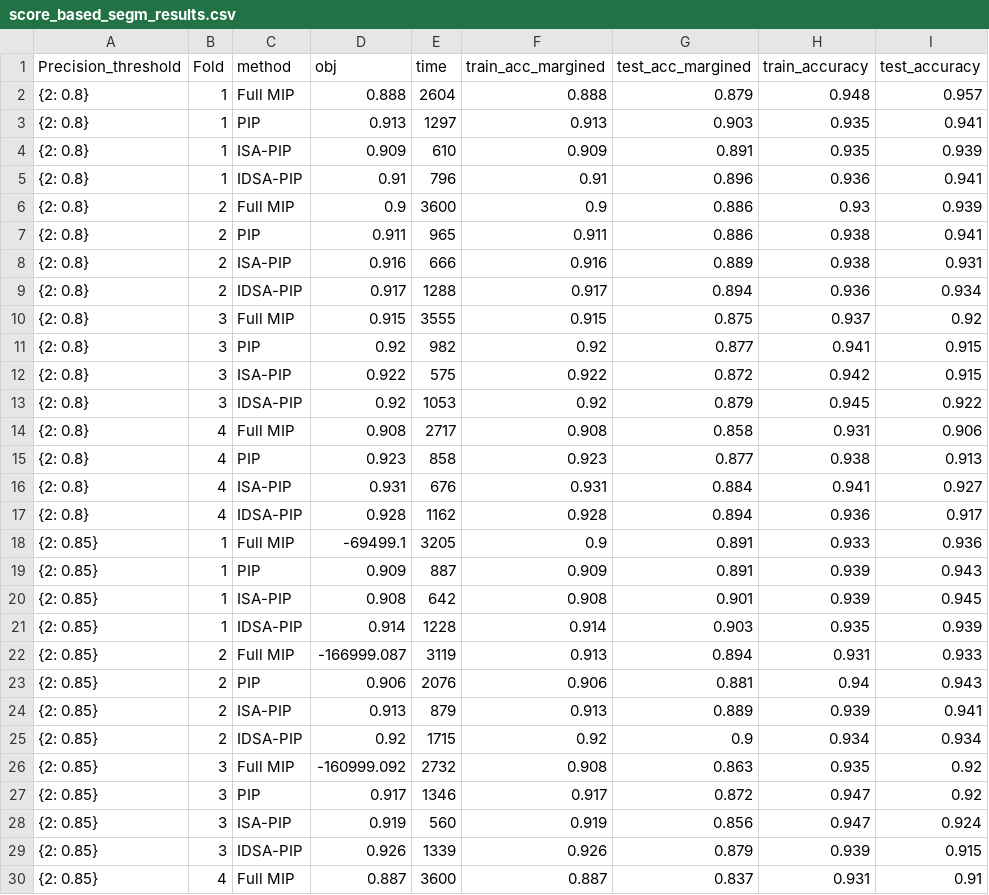
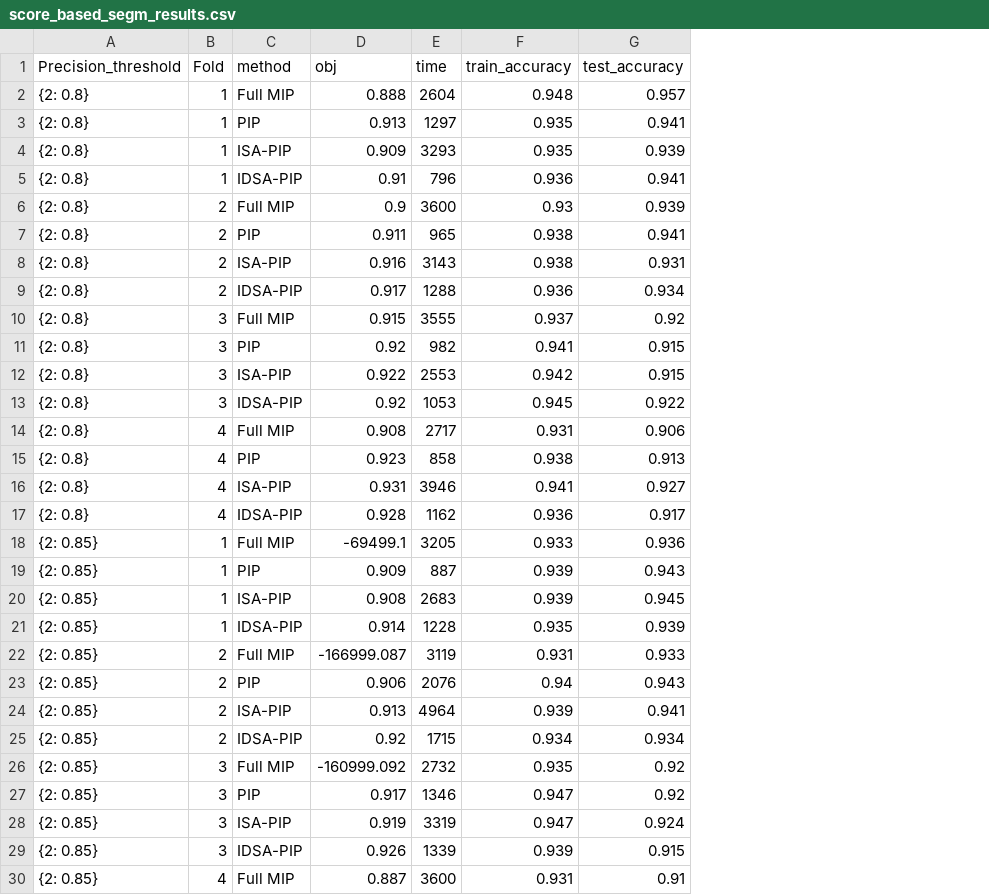
Before and after one commit to zhengke1111/HSCOP_classification, a CSV file: score_based/results/our_results/score_based_run/segm/score_based_segm_results.csv, drawn as a sheet; only a part is shown; the diff covers the shown part only; the diff names each change by its address in the sheet, - before the commit and + after, or states it on an @@ line.

```diff
--- a/score_based/results/our_results/score_based_run/segm/score_based_segm_results.csv
+++ b/score_based/results/our_results/score_based_run/segm/score_based_segm_results.csv
-column F (train_acc_margined), rows 2-30: 0.888 | 0.913 | 0.909 | 0.91 | 0.9 | 0.911 | 0.916 | 0.917 | 0.915 | 0.92 | 0.922 | 0.92 | 0.908 | 0.923 | 0.931 | 0.928 | 0.9 | 0.909 | 0.908 | 0.914 | 0.913 | 0.906 | 0.913 | 0.92 | 0.908 | 0.917 | 0.919 | 0.926 | 0.887
-column G (test_acc_margined), rows 2-30: 0.879 | 0.903 | 0.891 | 0.896 | 0.886 | 0.886 | 0.889 | 0.894 | 0.875 | 0.877 | 0.872 | 0.879 | 0.858 | 0.877 | 0.884 | 0.894 | 0.891 | 0.891 | 0.901 | 0.903 | 0.894 | 0.881 | 0.889 | 0.9 | 0.863 | 0.872 | 0.856 | 0.879 | 0.837
-E4 (time): 610
+E4 (time): 3293
-E8 (time): 666
+E8 (time): 3143
-E12 (time): 575
+E12 (time): 2553
-E16 (time): 676
+E16 (time): 3946
-E20 (time): 642
+E20 (time): 2683
-E24 (time): 879
+E24 (time): 4964
-E28 (time): 560
+E28 (time): 3319
```
Also changed, not shown: 9 edited cells elsewhere in this file, score_based/results/our_results/score_based_run/fish/score_based_fish_results.csv, score_based/results/our_results/score_based_run/robo/score_based_robo_results.csv, 9 other files.
